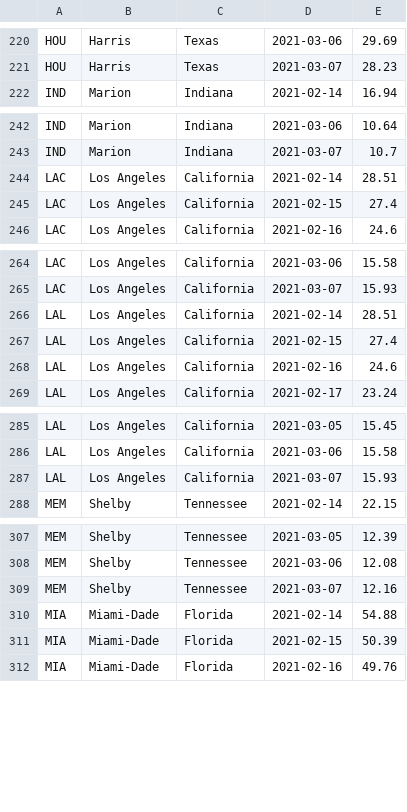
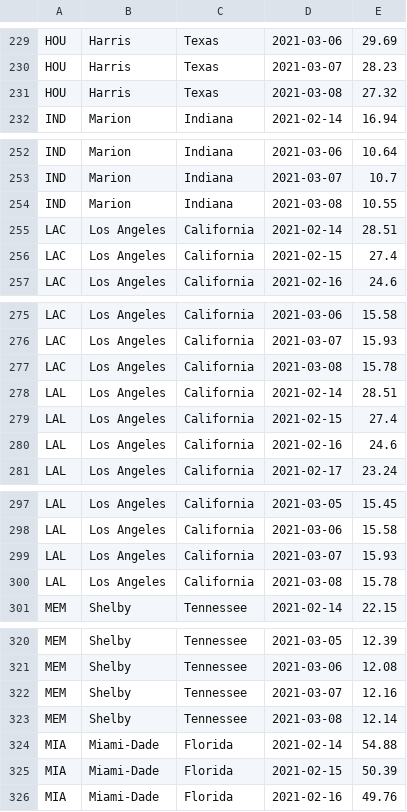
Before and after one commit to esmukler/NBA-County-Covid-Data, a CSV file: data/case_inc_avg.csv, drawn as a sheet; only a part is shown, gaps mark what is left out; the diff covers the shown part only.

```diff
--- a/data/case_inc_avg.csv
+++ b/data/case_inc_avg.csv
@@ -221,2 +230,3 @@ HOU,Harris,Texas,2021-03-06,29.69
 HOU,Harris,Texas,2021-03-07,28.23
+HOU,Harris,Texas,2021-03-08,27.32
 IND,Marion,Indiana,2021-02-14,16.94
@@ -243,2 +253,3 @@ IND,Marion,Indiana,2021-03-06,10.64
 IND,Marion,Indiana,2021-03-07,10.7
+IND,Marion,Indiana,2021-03-08,10.55
 LAC,Los Angeles,California,2021-02-14,28.51
@@ -265,2 +276,3 @@ LAC,Los Angeles,California,2021-03-06,15.58
 LAC,Los Angeles,California,2021-03-07,15.93
+LAC,Los Angeles,California,2021-03-08,15.78
 LAL,Los Angeles,California,2021-02-14,28.51
@@ -287,2 +299,3 @@ LAL,Los Angeles,California,2021-03-06,15.58
 LAL,Los Angeles,California,2021-03-07,15.93
+LAL,Los Angeles,California,2021-03-08,15.78
 MEM,Shelby,Tennessee,2021-02-14,22.15
@@ -309,2 +322,3 @@ MEM,Shelby,Tennessee,2021-03-06,12.08
 MEM,Shelby,Tennessee,2021-03-07,12.16
+MEM,Shelby,Tennessee,2021-03-08,12.14
 MIA,Miami-Dade,Florida,2021-02-14,54.88
```
Also changed, not shown: 26 added rows and 1 removed row elsewhere in this file, 3 other files.
